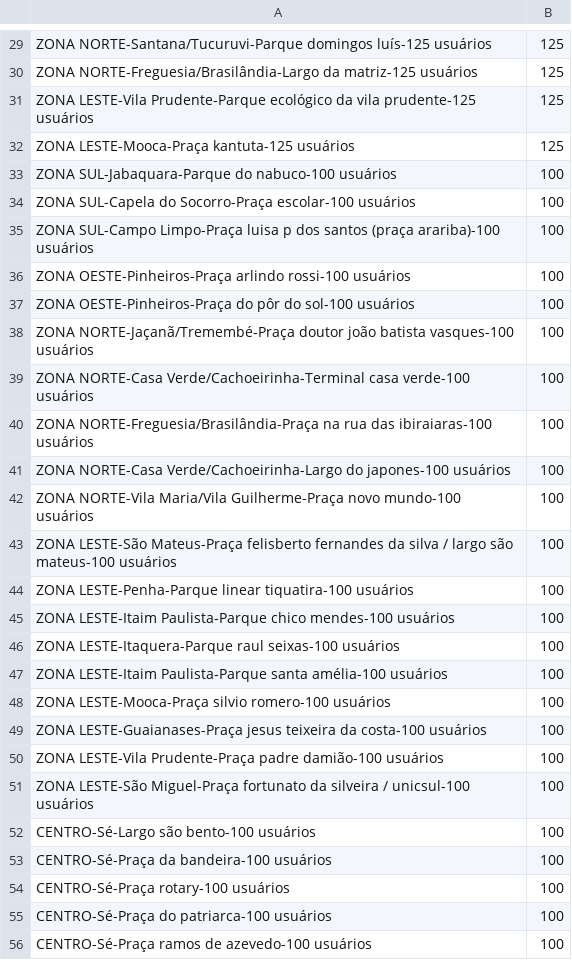
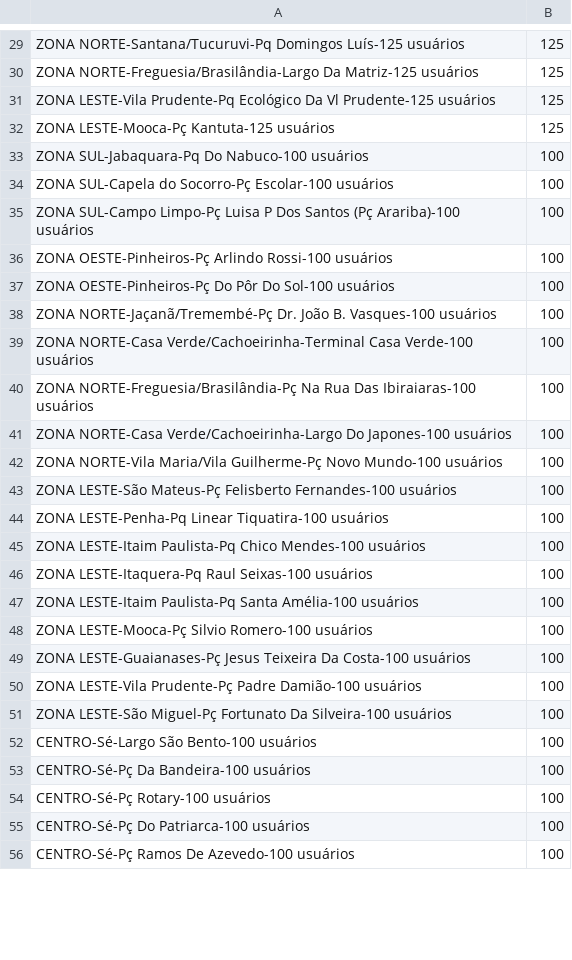
Before and after one commit to sergiospagnuolo/graficos, a CSV file: dados/wifispsunburst.csv, drawn as a sheet; only a part is shown, gaps mark what is left out; the diff covers the shown part only; the diff names each change by its address in the sheet, - before the commit and + after, or states it on an @@ line.

```diff
--- a/dados/wifispsunburst.csv
+++ b/dados/wifispsunburst.csv
-A29: ZONA NORTE-Santana/Tucuruvi-Parque domingos luís-125 usuários
+A29: ZONA NORTE-Santana/Tucuruvi-Pq Domingos Luís-125 usuários
-A30: ZONA NORTE-Freguesia/Brasilândia-Largo da matriz-125 usuários
+A30: ZONA NORTE-Freguesia/Brasilândia-Largo Da Matriz-125 usuários
-A31: ZONA LESTE-Vila Prudente-Parque ecológico da vila prudente-125 usuários
+A31: ZONA LESTE-Vila Prudente-Pq Ecológico Da Vl Prudente-125 usuários
-A32: ZONA LESTE-Mooca-Praça kantuta-125 usuários
+A32: ZONA LESTE-Mooca-Pç Kantuta-125 usuários
-A33: ZONA SUL-Jabaquara-Parque do nabuco-100 usuários
+A33: ZONA SUL-Jabaquara-Pq Do Nabuco-100 usuários
-A34: …SUL-Capela do Socorro-Praça escolar-100 usuários
+A34: …SUL-Capela do Socorro-Pç Escolar-100 usuários
-A35: ZONA SUL-Campo Limpo-Praça luisa p dos santos (praça arariba)-100 usuários
+A35: ZONA SUL-Campo Limpo-Pç Luisa P Dos Santos (Pç Arariba)-100 usuários
-A36: ZONA OESTE-Pinheiros-Praça arlindo rossi-100 usuários
+A36: ZONA OESTE-Pinheiros-Pç Arlindo Rossi-100 usuários
-A37: ZONA OESTE-Pinheiros-Praça do pôr do sol-100 usuários
+A37: ZONA OESTE-Pinheiros-Pç Do Pôr Do Sol-100 usuários
-A38: ZONA NORTE-Jaçanã/Tremembé-Praça doutor joão batista vasques-100 usuários
+A38: ZONA NORTE-Jaçanã/Tremembé-Pç Dr. João B. Vasques-100 usuários
-A39: …NORTE-Casa Verde/Cachoeirinha-Terminal casa verde-100 usuários
+A39: …NORTE-Casa Verde/Cachoeirinha-Terminal Casa Verde-100 usuários
-A40: ZONA NORTE-Freguesia/Brasilândia-Praça na rua das ibiraiaras-100 usuários
+A40: ZONA NORTE-Freguesia/Brasilândia-Pç Na Rua Das Ibiraiaras-100 usuários
-A41: …NORTE-Casa Verde/Cachoeirinha-Largo do japones-100 usuários
+A41: …NORTE-Casa Verde/Cachoeirinha-Largo Do Japones-100 usuários
-A42: …NORTE-Vila Maria/Vila Guilherme-Praça novo mundo-100 usuários
+A42: …NORTE-Vila Maria/Vila Guilherme-Pç Novo Mundo-100 usuários
-A43: ZONA LESTE-São Mateus-Praça felisberto fernandes da silva / largo são mateus-100 usuários
+A43: ZONA LESTE-São Mateus-Pç Felisberto Fernandes-100 usuários
-A44: ZONA LESTE-Penha-Parque linear tiquatira-100 usuários
+A44: ZONA LESTE-Penha-Pq Linear Tiquatira-100 usuários
-A45: ZONA LESTE-Itaim Paulista-Parque chico mendes-100 usuários
+A45: ZONA LESTE-Itaim Paulista-Pq Chico Mendes-100 usuários
-A46: ZONA LESTE-Itaquera-Parque raul seixas-100 usuários
+A46: ZONA LESTE-Itaquera-Pq Raul Seixas-100 usuários
-A47: ZONA LESTE-Itaim Paulista-Parque santa amélia-100 usuários
+A47: ZONA LESTE-Itaim Paulista-Pq Santa Amélia-100 usuários
-A48: ZONA LESTE-Mooca-Praça silvio romero-100 usuários
+A48: ZONA LESTE-Mooca-Pç Silvio Romero-100 usuários
-A49: ZONA LESTE-Guaianases-Praça jesus teixeira da costa-100 usuários
+A49: ZONA LESTE-Guaianases-Pç Jesus Teixeira Da Costa-100 usuários
-A50: ZONA LESTE-Vila Prudente-Praça padre damião-100 usuários
+A50: ZONA LESTE-Vila Prudente-Pç Padre Damião-100 usuários
-A51: ZONA LESTE-São Miguel-Praça fortunato da silveira / unicsul-100 usuários
+A51: ZONA LESTE-São Miguel-Pç Fortunato Da Silveira-100 usuários
-A52: CENTRO-Sé-Largo são bento-100 usuários
+A52: CENTRO-Sé-Largo São Bento-100 usuários
-A53: CENTRO-Sé-Praça da bandeira-100 usuários
+A53: CENTRO-Sé-Pç Da Bandeira-100 usuários
-A54: CENTRO-Sé-Praça rotary-100 usuários
+A54: CENTRO-Sé-Pç Rotary-100 usuários
-A55: CENTRO-Sé-Praça do patriarca-100 usuários
+A55: CENTRO-Sé-Pç Do Patriarca-100 usuários
-A56: CENTRO-Sé-Praça ramos de azevedo-100 usuários
+A56: CENTRO-Sé-Pç Ramos De Azevedo-100 usuários
```
Also changed, not shown: 90 edited cells elsewhere in this file.
